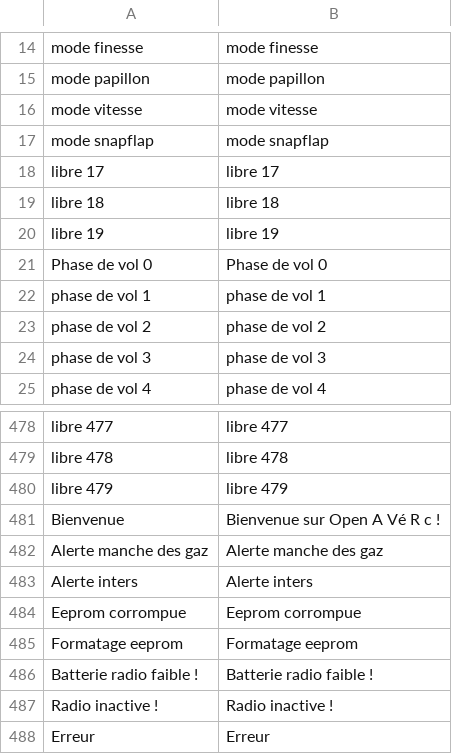
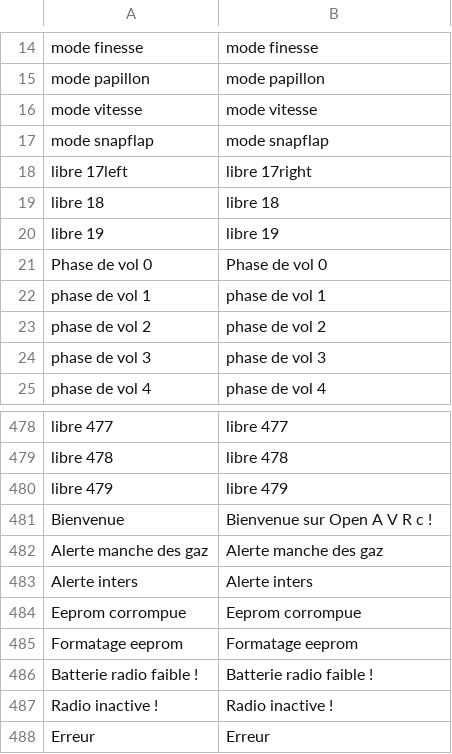
Before and after one commit to Ingwie/OpenAVRc_Dev, a CSV file: OpenAVRc_Desktop/bin/Release/Voice_fr.csv, drawn as a sheet; only a part is shown, gaps mark what is left out; removed rows and columns are numbered as before the commit, all else as after; the diff names each change by its address in the sheet, - before the commit and + after, or states it on an @@ line.

```diff
--- a/OpenAVRc_Desktop/bin/Release/Voice_fr.csv
+++ b/OpenAVRc_Desktop/bin/Release/Voice_fr.csv
-row 18: libre 17 | libre 17
+row 18: libre 17left | libre 17right
-B481: Bienvenue sur Open A Vé R c !
+B481: Bienvenue sur Open A V R c !
```
Also changed, not shown: 50 other files.
